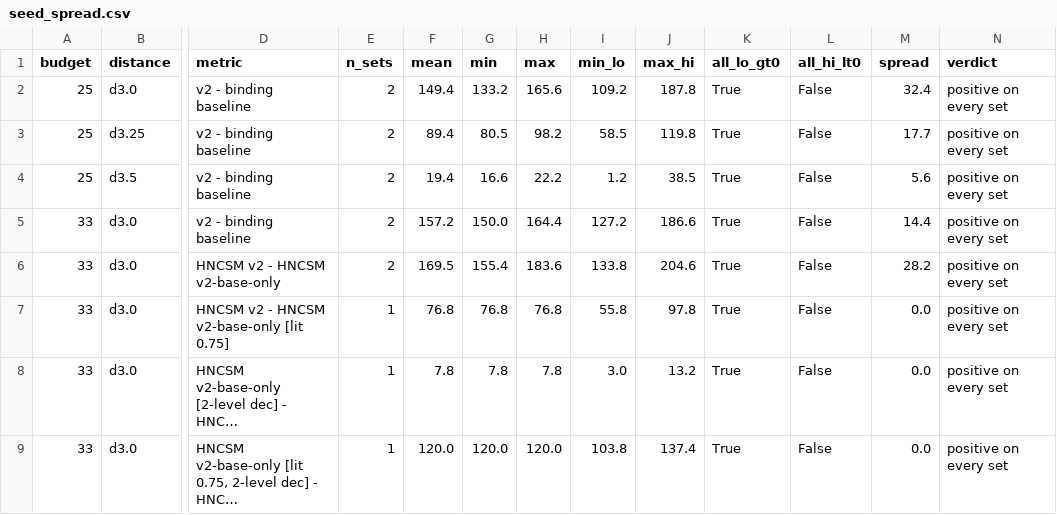
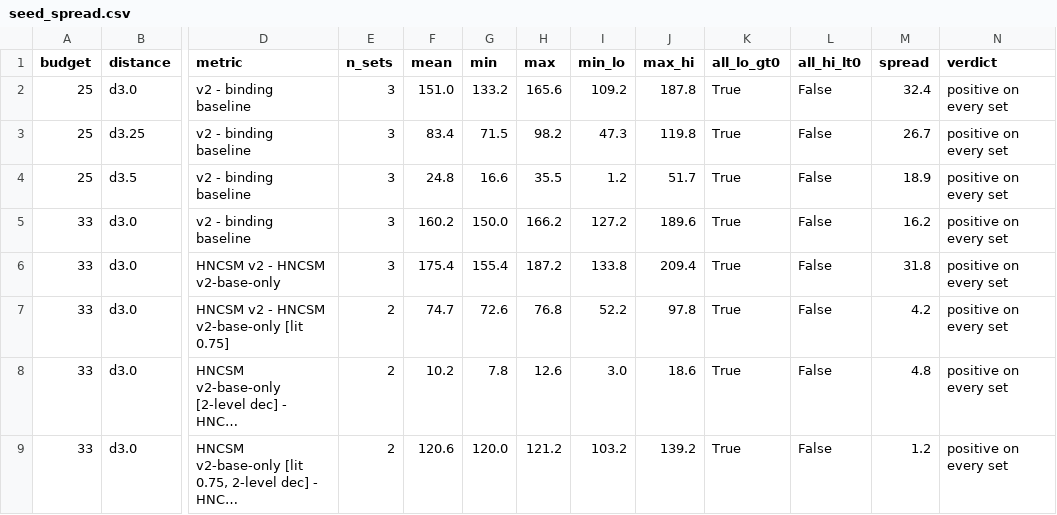
Before and after one commit to SanketSalviNITK/occ-sim-benchmark, a CSV file: results/benchmark/seed_spread.csv, drawn as a sheet; only a part is shown, gaps mark what is left out; long unchanged cells end in …; the diff covers the shown part only; the diff names each change by its address in the sheet, - before the commit and + after, or states it on an @@ line.

```diff
--- a/results/benchmark/seed_spread.csv
+++ b/results/benchmark/seed_spread.csv
-E2:E6 (n_sets): 2
+E2:E6 (n_sets): 3
-F2 (mean): 149.4
+F2 (mean): 151.0
-F3 (mean): 89.4
+F3 (mean): 83.4
-G3 (min): 80.5
+G3 (min): 71.5
-I3 (min_lo): 58.5
+I3 (min_lo): 47.3
-M3 (spread): 17.7
+M3 (spread): 26.7
-F4 (mean): 19.4
+F4 (mean): 24.8
-H4 (max): 22.2
+H4 (max): 35.5
-J4 (max_hi): 38.5
+J4 (max_hi): 51.7
-M4 (spread): 5.6
+M4 (spread): 18.9
-F5 (mean): 157.2
+F5 (mean): 160.2
-H5 (max): 164.4
+H5 (max): 166.2
-J5 (max_hi): 186.6
+J5 (max_hi): 189.6
-M5 (spread): 14.4
+M5 (spread): 16.2
-F6 (mean): 169.5
+F6 (mean): 175.4
-H6 (max): 183.6
+H6 (max): 187.2
-J6 (max_hi): 204.6
+J6 (max_hi): 209.4
-M6 (spread): 28.2
+M6 (spread): 31.8
-E7:E9 (n_sets): 1
+E7:E9 (n_sets): 2
-F7 (mean): 76.8
+F7 (mean): 74.7
-G7 (min): 76.8
+G7 (min): 72.6
-I7 (min_lo): 55.8
+I7 (min_lo): 52.2
-M7 (spread): 0.0
+M7 (spread): 4.2
-F8 (mean): 7.8
+F8 (mean): 10.2
-H8 (max): 7.8
+H8 (max): 12.6
-J8 (max_hi): 13.2
+J8 (max_hi): 18.6
-M8 (spread): 0.0
+M8 (spread): 4.8
-F9 (mean): 120.0
+F9 (mean): 120.6
-H9 (max): 120.0
+H9 (max): 121.2
-I9 (min_lo): 103.8
+I9 (min_lo): 103.2
-J9 (max_hi): 137.4
+J9 (max_hi): 139.2
-M9 (spread): 0.0
+M9 (spread): 1.2
```
Also changed, not shown: 111 edited cells elsewhere in this file, results/benchmark/seed_replication.csv.
